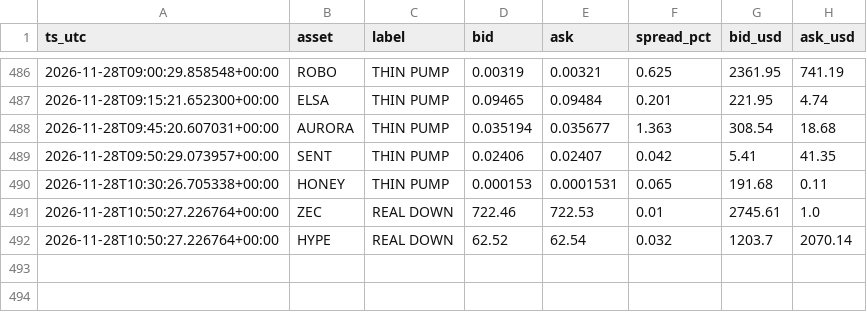
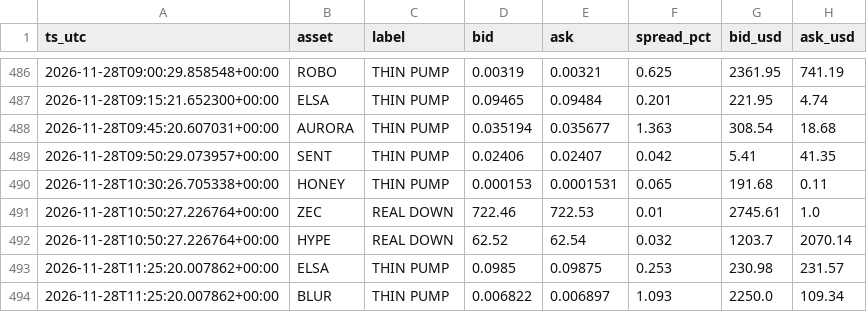
Before and after one commit to allenhuguley-glitch/cscan, a CSV file: fill_log.csv, drawn as a sheet; only a part is shown, gaps mark what is left out.

```diff
--- a/fill_log.csv
+++ b/fill_log.csv
@@ -492 +492,3 @@ ts_utc,asset,label,bid,ask,spread_pct,bid_usd,ask_usd
 2026-11-28T10:50:27.226764+00:00,HYPE,REAL DOWN,62.52,62.54,0.032,1203.7,2070.14
+2026-11-28T11:25:20.007862+00:00,ELSA,THIN PUMP,0.0985,0.09875,0.253,230.98,231.57
+2026-11-28T11:25:20.007862+00:00,BLUR,THIN PUMP,0.006822,0.006897,1.093,2250.0,109.34
```
Also changed, not shown: 6 other files.
